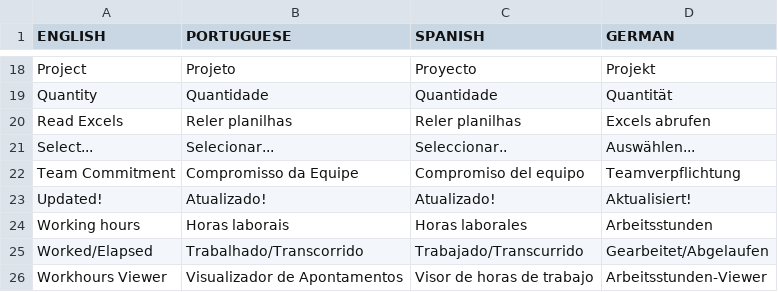
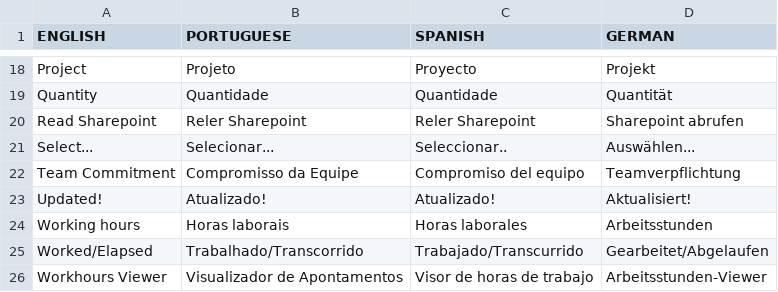
Before and after one commit to julianofinck/project-time-tracker, a CSV file: app/languages/translations.csv, drawn as a sheet; only a part is shown, gaps mark what is left out.

```diff
--- a/app/languages/translations.csv
+++ b/app/languages/translations.csv
@@ -19,3 +19,3 @@ Project,Projeto,Proyecto,Projekt
 Quantity,Quantidade,Quantidade,Quantität
-Read Excels,Reler planilhas,Reler planilhas,Excels abrufen
+Read Sharepoint,Reler Sharepoint,Reler Sharepoint,Sharepoint abrufen
 Select...,Selecionar...,Seleccionar..,Auswählen...
```
Also changed, not shown: 4 other files.
